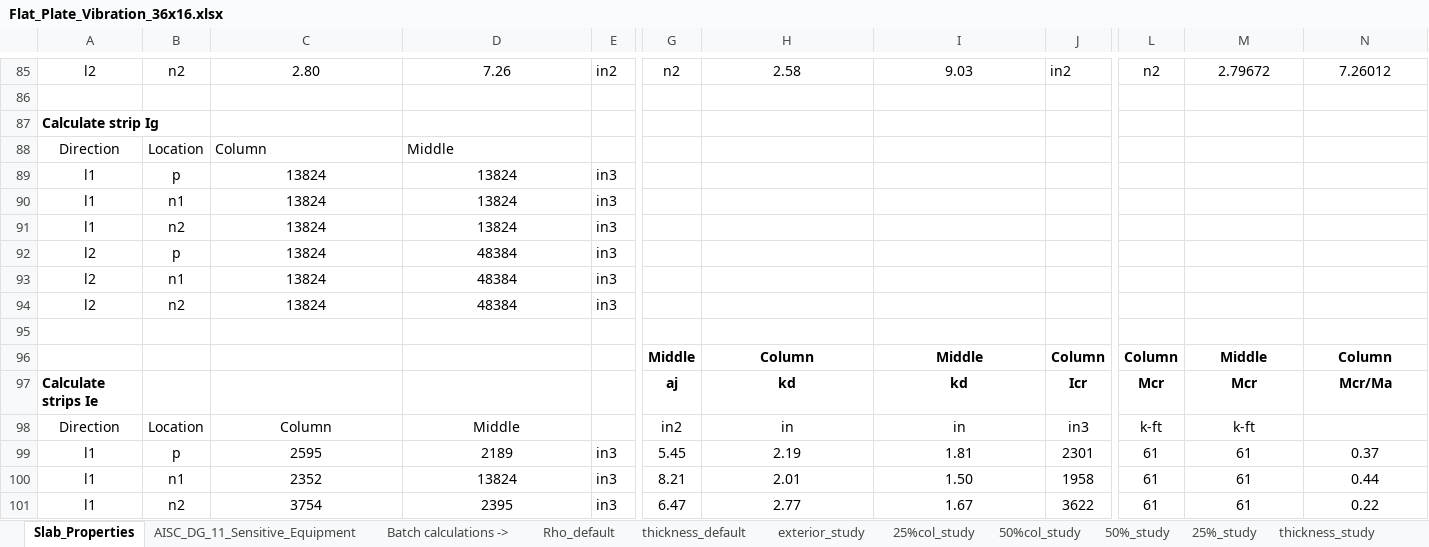
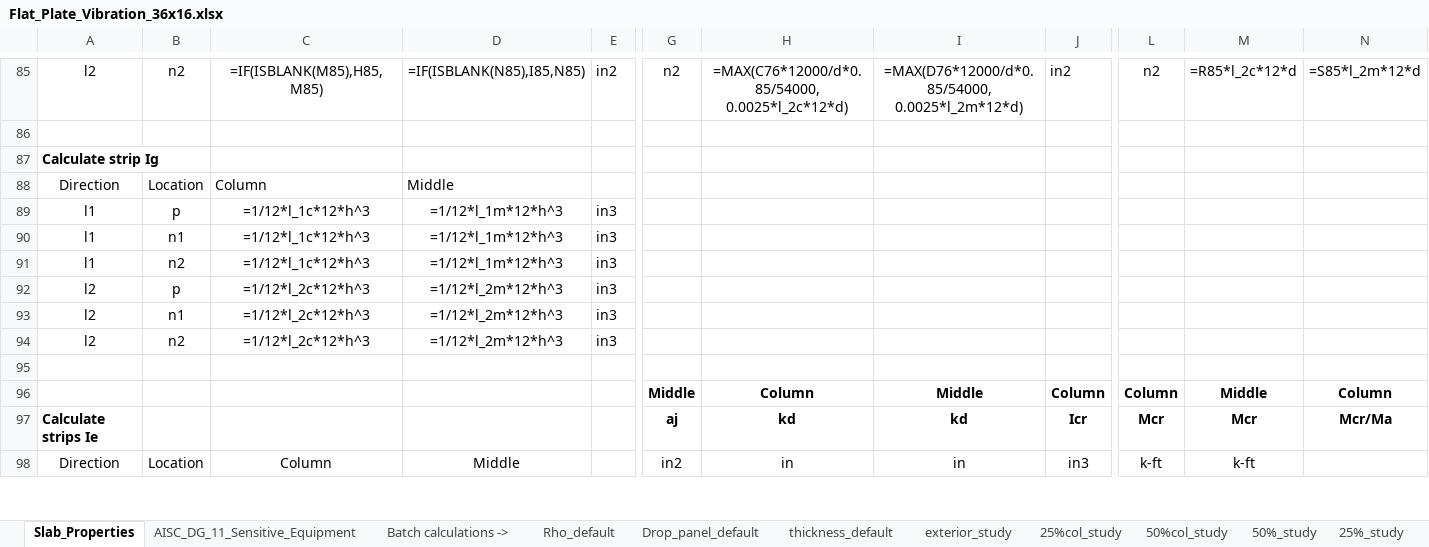
Before and after one commit to m-clare/vibraslab, an Excel workbook: slab_36x16/Flat_Plate_Vibration_36x16.xlsx, sheet Slab_Properties, drawn as a sheet; only a part is shown, gaps mark what is left out; values as stored, in another font and other column widths than the file's, no borders; formulas without a stored value are shown as written; removed rows and columns are numbered as before the commit, all else as after; rows hold the shown columns only; the diff covers the shown part only; the diff names each change by its address in the sheet, - before the commit and + after, or states it on an @@ line.

```diff
--- a/slab_36x16/Flat_Plate_Vibration_36x16.xlsx (sheet Slab_Properties)
+++ b/slab_36x16/Flat_Plate_Vibration_36x16.xlsx (sheet Slab_Properties)
+sheet tab: Drop_panel_default
-C85: 2.80
+C85: =IF(ISBLANK(M85),H85,M85)
-D85: 7.26
+D85: =IF(ISBLANK(N85),I85,N85)
-H85: 2.58
+H85: =MAX(C76*12000/d*0.85/54000, 0.0025*l_2c*12*d)
-I85: 9.03
+I85: =MAX(D76*12000/d*0.85/54000, 0.0025*l_2m*12*d)
-M85: 2.79672
+M85: =R85*l_2c*12*d
-N85: 7.26012
+N85: =S85*l_2m*12*d
-C89:C91: 13824
+C89:C91: =1/12*l_1c*12*h^3
-D89:D91: 13824
+D89:D91: =1/12*l_1m*12*h^3
-C92:C94: 13824
+C92:C94: =1/12*l_2c*12*h^3
-D92:D94: 48384
+D92:D94: =1/12*l_2m*12*h^3
-row 99: l1 | p | 2595 | 2189 | in3 | 5.45 | 2.19 | 1.81 | 2301 | 61 | 61 | 0.37
-row 100: l1 | n1 | 2352 | 13824 | in3 | 8.21 | 2.01 | 1.50 | 1958 | 61 | 61 | 0.44
-row 101: l1 | n2 | 3754 | 2395 | in3 | 6.47 | 2.77 | 1.67 | 3622 | 61 | 61 | 0.22
```
Also changed, not shown: 6 added rows, 3 removed rows and 105 edited cells elsewhere in this sheet, sheet AISC_DG_11_Sensitive_Equipment, other sheet tabs, slab_34x34/Flat_Plate_Vibration_34x34.xlsx, slab_36x32/Flat_Plate_Vibration_36x32.xlsx, 4 other files.
